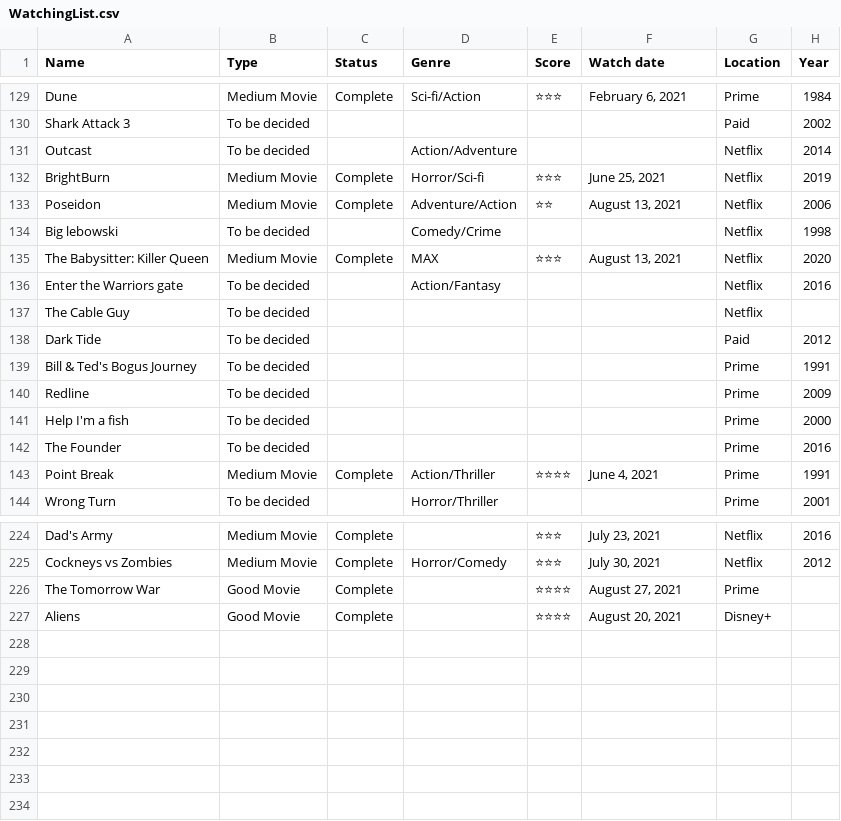
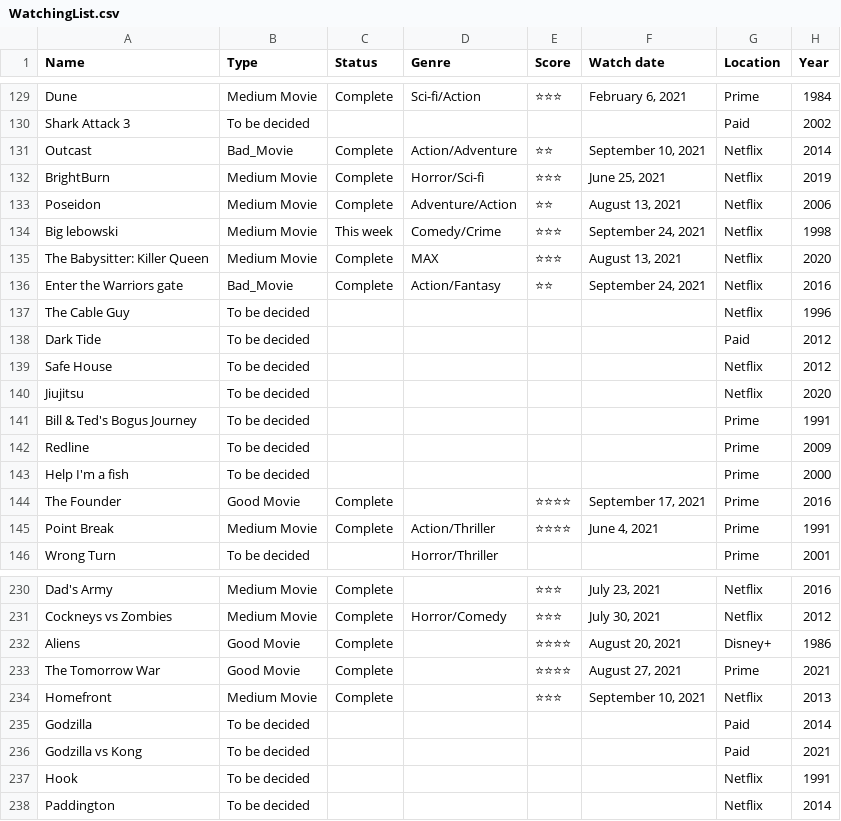
Before and after one commit to Arran191/Movie-Checker, a CSV file: WatchingList.csv, drawn as a sheet; only a part is shown, gaps mark what is left out; removed rows and columns are numbered as before the commit, all else as after; the diff covers the shown part only; the diff names each change by its address in the sheet, - before the commit and + after, or states it on an @@ line.

```diff
--- a/WatchingList.csv
+++ b/WatchingList.csv
-B131 (Type): To be decided
+B131 (Type): Bad_Movie
-C131 (Status): (empty)
+C131 (Status): Complete
-E131 (Score): (empty)
+E131 (Score): ⭐⭐
-F131 (Watch date): (empty)
+F131 (Watch date): September 10, 2021
-B134 (Type): To be decided
+B134 (Type): Medium Movie
-C134 (Status): (empty)
+C134 (Status): This week
-E134 (Score): (empty)
+E134 (Score): ⭐⭐⭐
-F134 (Watch date): (empty)
+F134 (Watch date): September 24, 2021
-B136 (Type): To be decided
+B136 (Type): Bad_Movie
-C136 (Status): (empty)
+C136 (Status): Complete
-E136 (Score): (empty)
+E136 (Score): ⭐⭐
-F136 (Watch date): (empty)
+F136 (Watch date): September 24, 2021
-H137 (Year): (empty)
+H137 (Year): 1996
+row 139: Safe House | To be decided |  |  |  |  | Netflix | 2012
+row 140: Jiujitsu | To be decided |  |  |  |  | Netflix | 2020
-B144 (Type): To be decided
+B144 (Type): Good Movie
-C144 (Status): (empty)
+C144 (Status): Complete
-E144 (Score): (empty)
+E144 (Score): ⭐⭐⭐⭐
-F144 (Watch date): (empty)
+F144 (Watch date): September 17, 2021
-row 226: The Tomorrow War | Good Movie | Complete |  | ⭐⭐⭐⭐ | August 27, 2021 | Prime
-H232 (Year): (empty)
+H232 (Year): 1986
+row 233: The Tomorrow War | Good Movie | Complete |  | ⭐⭐⭐⭐ | August 27, 2021 | Prime | 2021
+row 234: Homefront | Medium Movie | Complete |  | ⭐⭐⭐ | September 10, 2021 | Netflix | 2013
+row 235: Godzilla | To be decided |  |  |  |  | Paid | 2014
+row 236: Godzilla vs Kong | To be decided |  |  |  |  | Paid | 2021
+row 237: Hook | To be decided |  |  |  |  | Netflix | 1991
+row 238: Paddington | To be decided |  |  |  |  | Netflix | 2014
```
Also changed, not shown: 4 added rows, 4 moved rows and 7 edited cells elsewhere in this file, 1 other file.
